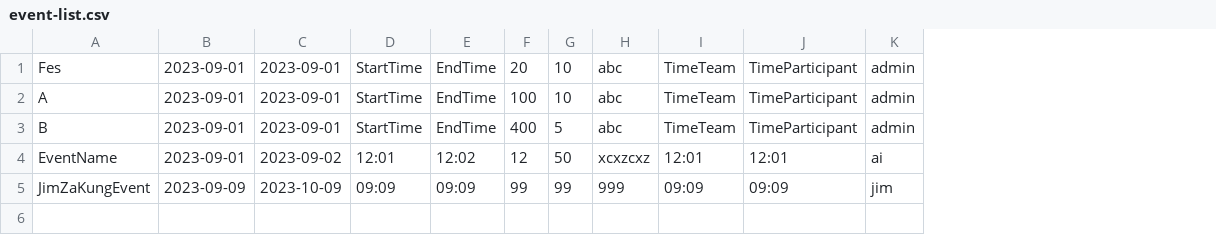
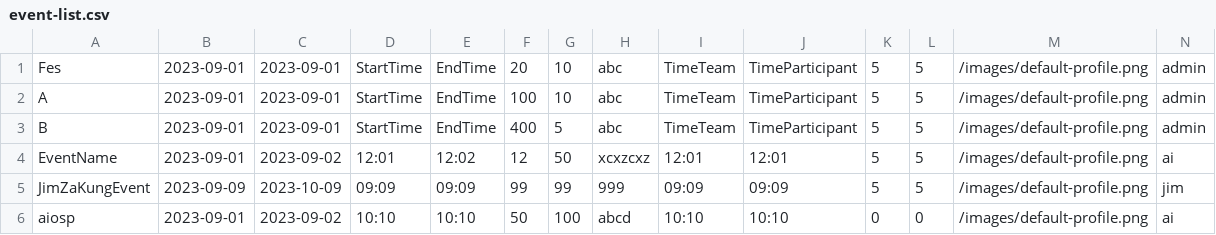
Before and after one commit to UADG/Java-Project, a CSV file: data/event-list.csv, drawn as a sheet; the diff names each change by its address in the sheet, - before the commit and + after, or states it on an @@ line.

```diff
--- a/data/event-list.csv
+++ b/data/event-list.csv
+column K, rows 1-5: all 5
+column L, rows 1-5: all 5
+column M, rows 1-5: all /images/default-profile.png
+row 6: aiosp | 2023-09-01 | 2023-09-02 | 10:10 | 10:10 | 50 | 100 | abcd | 10:10 | 10:10 | 0 | 0 | /images/default-profile.png | ai
```
Also changed, not shown: data/user-info.csv, 9 other files.
